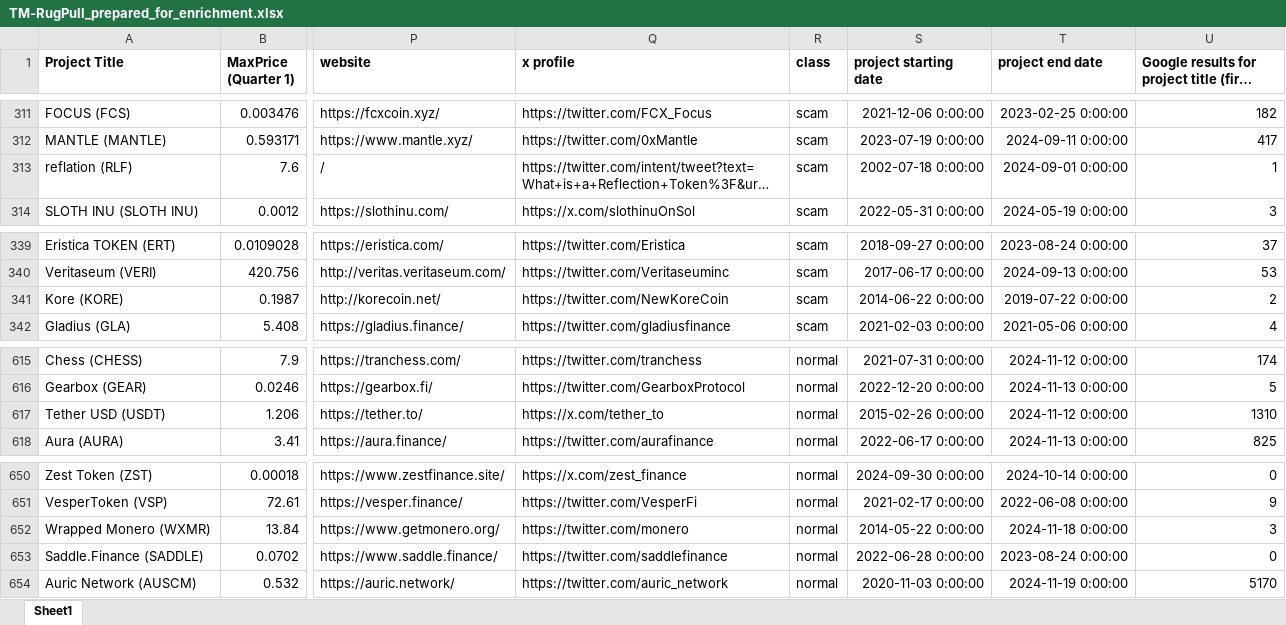
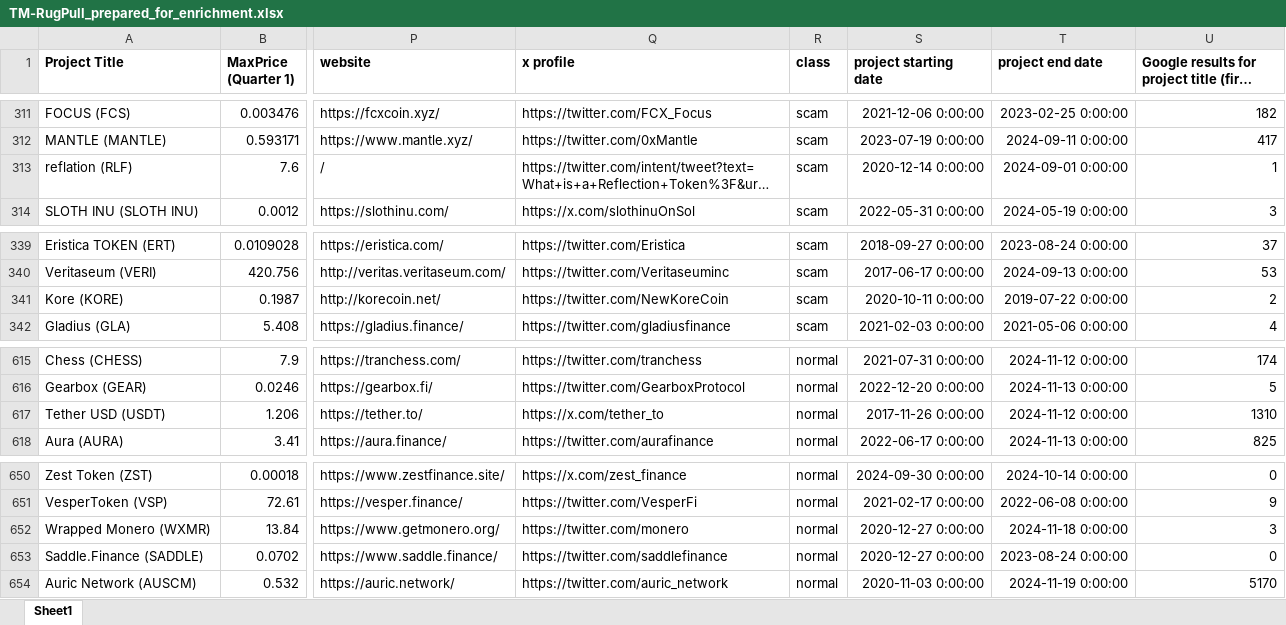
Before and after one commit to Luero/ML_RugPull_Detector, an Excel workbook: data/TM-RugPull_prepared_for_enrichment.xlsx, sheet Sheet1, drawn as a sheet; only a part is shown, gaps mark what is left out; long unchanged cells end in …; values as stored, in another font and other column widths than the file's, no borders; the diff names each change by its address in the sheet, - before the commit and + after, or states it on an @@ line.

```diff
--- a/data/TM-RugPull_prepared_for_enrichment.xlsx (sheet Sheet1)
+++ b/data/TM-RugPull_prepared_for_enrichment.xlsx (sheet Sheet1)
-S313 (project starting date): 2002-07-18 0:00:00
+S313 (project starting date): 2020-12-14 0:00:00
-S341 (project starting date): 2014-06-22 0:00:00
+S341 (project starting date): 2020-10-11 0:00:00
-S617 (project starting date): 2015-02-26 0:00:00
+S617 (project starting date): 2017-11-26 0:00:00
-S652 (project starting date): 2014-05-22 0:00:00
+S652 (project starting date): 2020-12-27 0:00:00
-S653 (project starting date): 2022-06-28 0:00:00
+S653 (project starting date): 2020-12-27 0:00:00
```
Also changed, not shown: data/TM-RugPull_with_project_period.xlsx, 2 other files.
